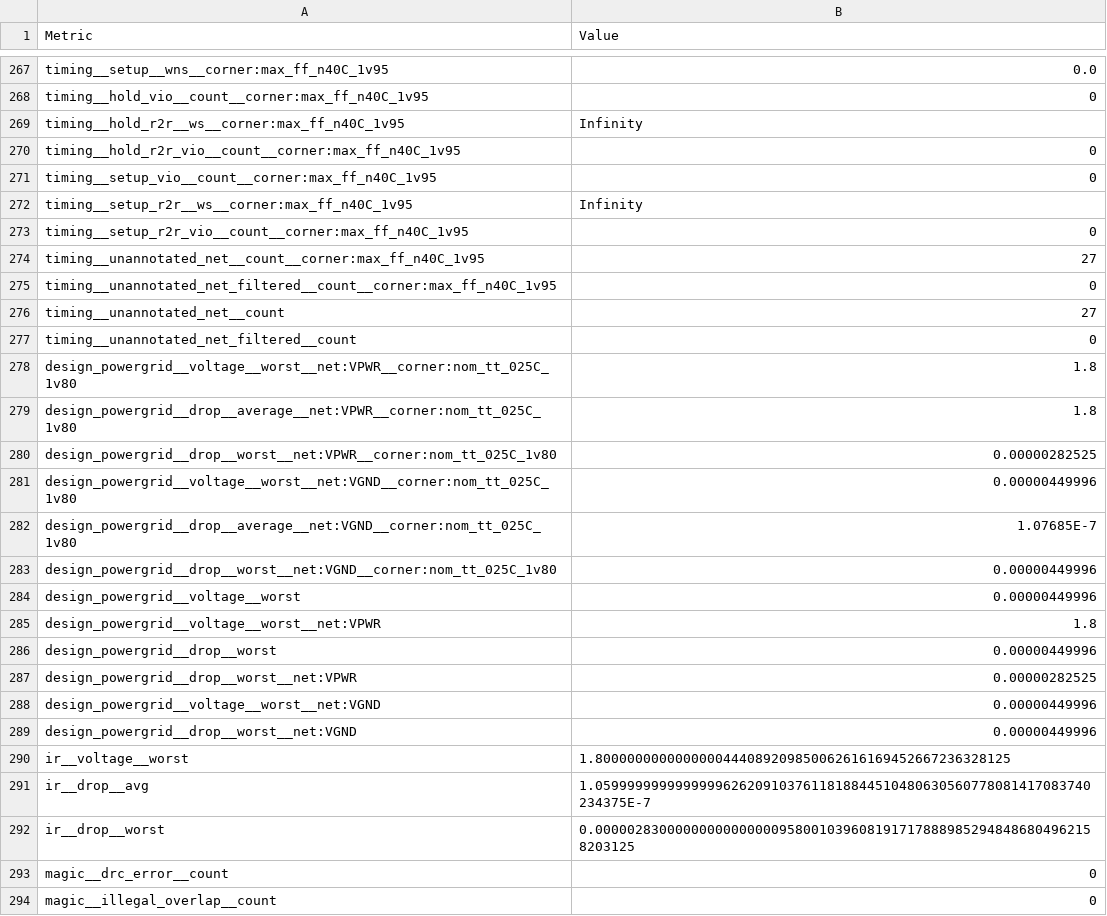
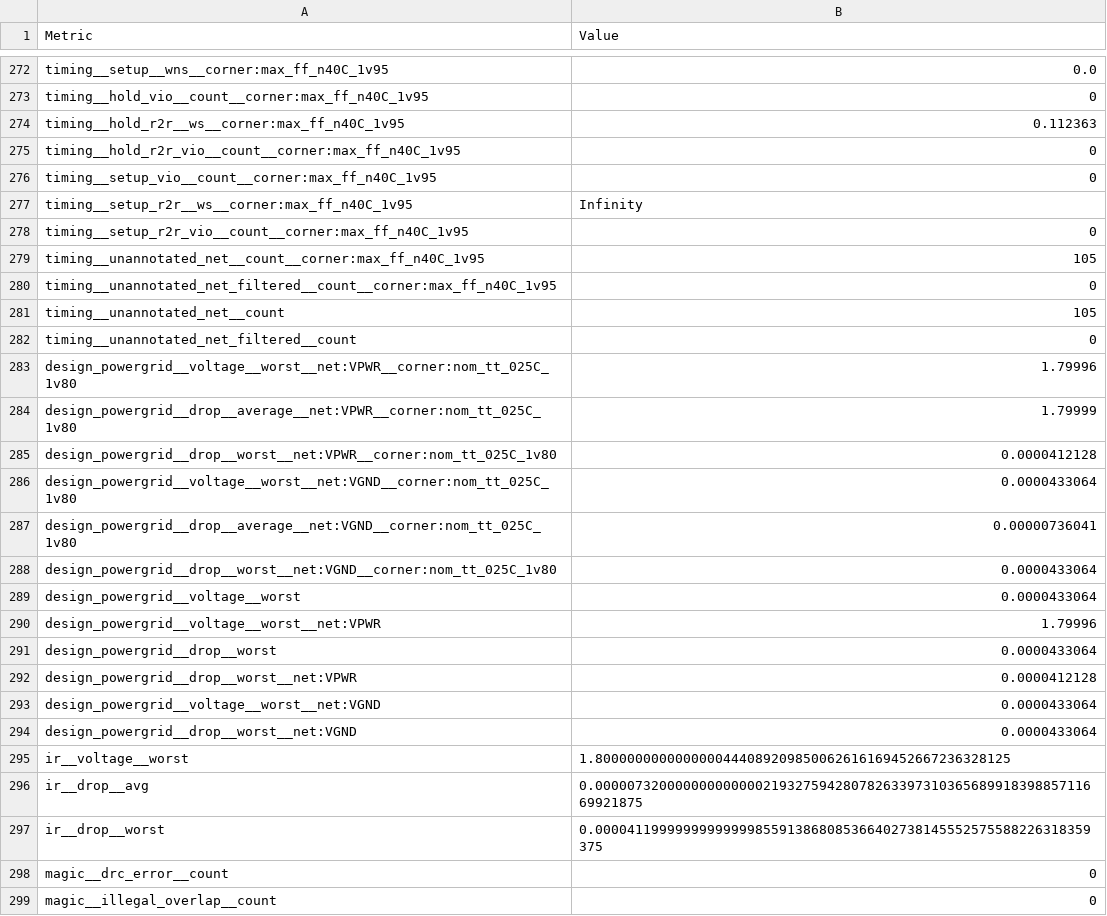
Before and after one commit to TinyTapeout/tinytapeout-sky-26d, a CSV file: projects/tt_um_wokwi_476709498841751553/stats/metrics.csv, drawn as a sheet; only a part is shown, gaps mark what is left out; the diff covers the shown part only.

```diff
--- a/projects/tt_um_wokwi_476709498841751553/stats/metrics.csv
+++ b/projects/tt_um_wokwi_476709498841751553/stats/metrics.csv
@@ -268,3 +273,3 @@ timing__setup__wns__corner:max_ff_n40C_1v95,0.0
 timing__hold_vio__count__corner:max_ff_n40C_1v95,0
-timing__hold_r2r__ws__corner:max_ff_n40C_1v95,Infinity
+timing__hold_r2r__ws__corner:max_ff_n40C_1v95,0.112363
 timing__hold_r2r_vio__count__corner:max_ff_n40C_1v95,0
@@ -273,21 +278,21 @@ timing__setup_r2r__ws__corner:max_ff_n40C_1v95,Infinity
 timing__setup_r2r_vio__count__corner:max_ff_n40C_1v95,0
-timing__unannotated_net__count__corner:max_ff_n40C_1v95,27
+timing__unannotated_net__count__corner:max_ff_n40C_1v95,105
 timing__unannotated_net_filtered__count__corner:max_ff_n40C_1v95,0
-timing__unannotated_net__count,27
+timing__unannotated_net__count,105
 timing__unannotated_net_filtered__count,0
-design_powergrid__voltage__worst__net:VPWR__corner:nom_tt_025C_1v80,1.8
-design_powergrid__drop__average__net:VPWR__corner:nom_tt_025C_1v80,1.8
-design_powergrid__drop__worst__net:VPWR__corner:nom_tt_025C_1v80,0.00000282525
-design_powergrid__voltage__worst__net:VGND__corner:nom_tt_025C_1v80,0.00000449996
-design_powergrid__drop__average__net:VGND__corner:nom_tt_025C_1v80,1.07685E-7
-design_powergrid__drop__worst__net:VGND__corner:nom_tt_025C_1v80,0.00000449996
-design_powergrid__voltage__worst,0.00000449996
-design_powergrid__voltage__worst__net:VPWR,1.8
-design_powergrid__drop__worst,0.00000449996
-design_powergrid__drop__worst__net:VPWR,0.00000282525
-design_powergrid__voltage__worst__net:VGND,0.00000449996
-design_powergrid__drop__worst__net:VGND,0.00000449996
+design_powergrid__voltage__worst__net:VPWR__corner:nom_tt_025C_1v80,1.79996
+design_powergrid__drop__average__net:VPWR__corner:nom_tt_025C_1v80,1.79999
+design_powergrid__drop__worst__net:VPWR__corner:nom_tt_025C_1v80,0.0000412128
+design_powergrid__voltage__worst__net:VGND__corner:nom_tt_025C_1v80,0.0000433064
+design_powergrid__drop__average__net:VGND__corner:nom_tt_025C_1v80,0.00000736041
+design_powergrid__drop__worst__net:VGND__corner:nom_tt_025C_1v80,0.0000433064
+design_powergrid__voltage__worst,0.0000433064
+design_powergrid__voltage__worst__net:VPWR,1.79996
+design_powergrid__drop__worst,0.0000433064
+design_powergrid__drop__worst__net:VPWR,0.0000412128
+design_powergrid__voltage__worst__net:VGND,0.0000433064
+design_powergrid__drop__worst__net:VGND,0.0000433064
 ir__voltage__worst,1.8000000000000000444089209850062616169452667236328125
-ir__drop__avg,1.05999999999999996262091037611818844510480630560778081417083740234375E-7
-ir__drop__worst,0.000002830000000000000009580010396081917178889852948486804962158203125
+ir__drop__avg,0.0000073200000000000002193275942807826339731036568991839885711669921875
+ir__drop__worst,0.00004119999999999999855913868085366402738145552575588226318359375
 magic__drc_error__count,0
```
Also changed, not shown: 8 added rows, 3 removed rows and 104 edited cells elsewhere in this file, 8 other files.
